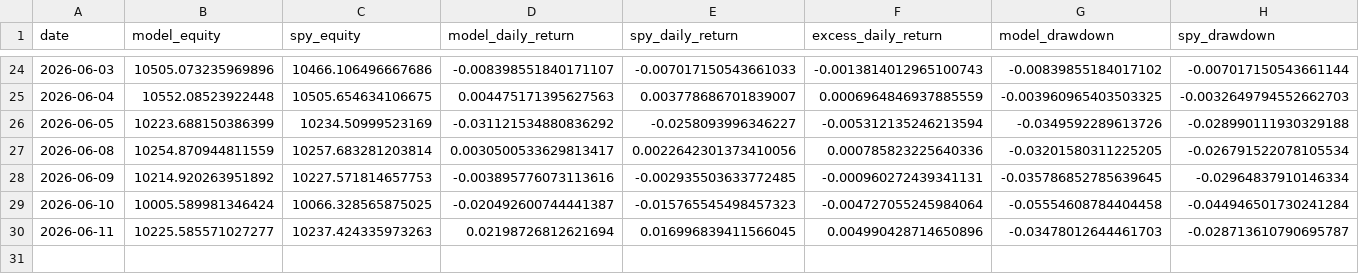
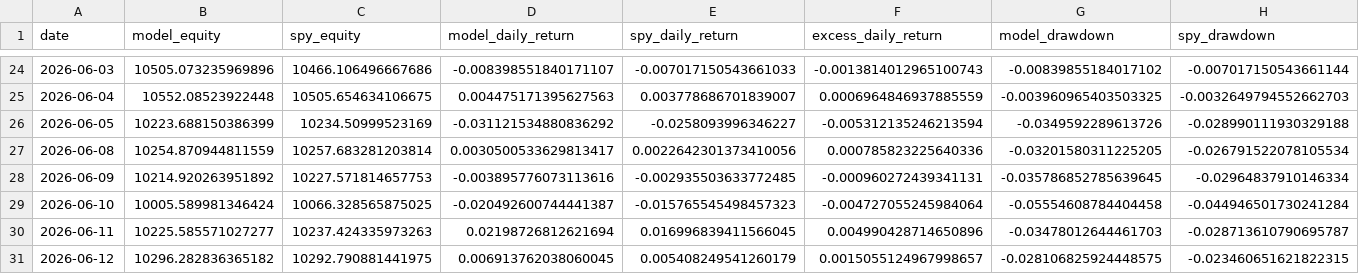
Before and after one commit to evantykwork02/spy-v17-production, a CSV file: live_tracker/live_equity_curve.csv, drawn as a sheet; only a part is shown, gaps mark what is left out; rows hold the shown columns only; the diff names each change by its address in the sheet, - before the commit and + after, or states it on an @@ line.

```diff
--- a/live_tracker/live_equity_curve.csv
+++ b/live_tracker/live_equity_curve.csv
+row 31: 2026-06-12 | 10296.282836365182 | 10292.790881441975 | 0.006913762038060045 | 0.005408249541260179 | 0.0015055124967998657 | -0.028106825924448575 | -0.023460651621822315
```
Also changed, not shown: live_tracker/live_signal_ledger.csv, live_tracker/live_summary.csv, 13 other files.
